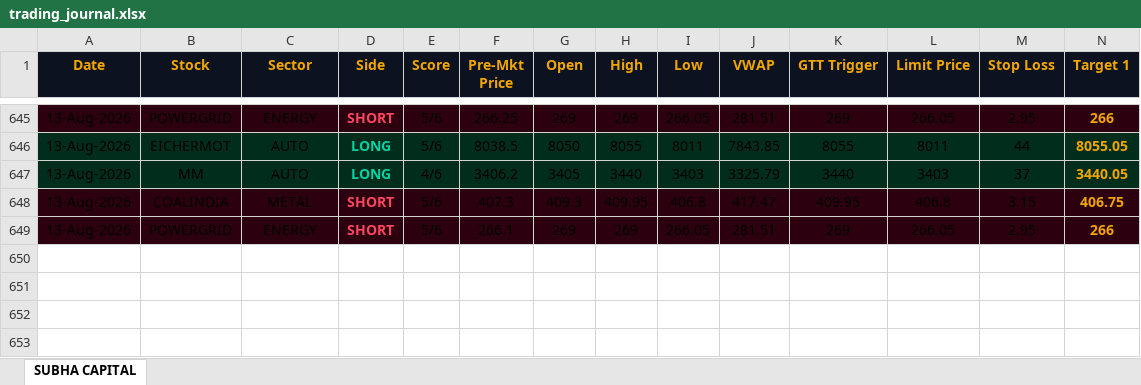
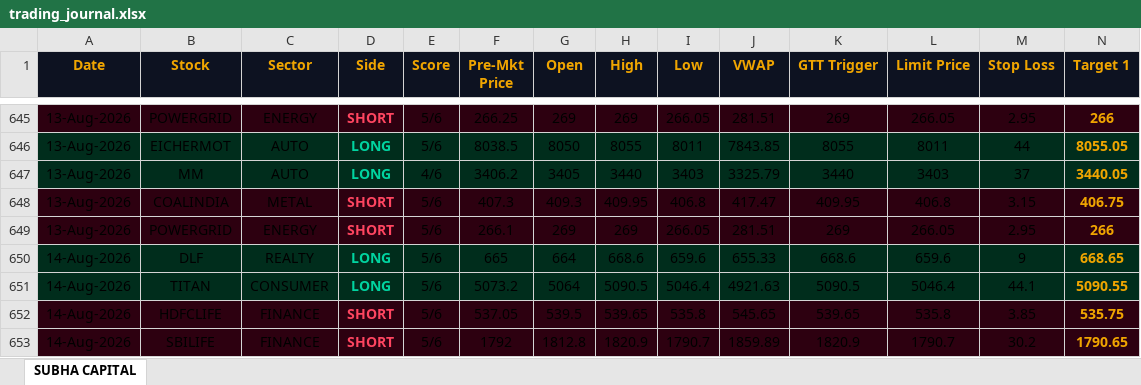
Before and after one commit to shashiravi2010-subha/subha-capital, an Excel workbook: trading_journal.xlsx, sheet SUBHA CAPITAL, drawn as a sheet; only a part is shown, gaps mark what is left out; values as stored, in another font and other column widths than the file's, no borders; rows hold the shown columns only; the diff names each change by its address in the sheet, - before the commit and + after, or states it on an @@ line.

Commit message:
Market data 14-Aug-2026 05:06 IST

```diff
--- a/trading_journal.xlsx (sheet SUBHA CAPITAL)
+++ b/trading_journal.xlsx (sheet SUBHA CAPITAL)
+row 650: 14-Aug-2026 | DLF | REALTY | LONG | 5/6 | 665 | 664 | 668.6 | 659.6 | 655.33 | 668.6 | 659.6 | 9 | 668.65
+row 651: 14-Aug-2026 | TITAN | CONSUMER | LONG | 5/6 | 5073.2 | 5064 | 5090.5 | 5046.4 | 4921.63 | 5090.5 | 5046.4 | 44.1 | 5090.55
+row 652: 14-Aug-2026 | HDFCLIFE | FINANCE | SHORT | 5/6 | 537.05 | 539.5 | 539.65 | 535.8 | 545.65 | 539.65 | 535.8 | 3.85 | 535.75
+row 653: 14-Aug-2026 | SBILIFE | FINANCE | SHORT | 5/6 | 1792 | 1812.8 | 1820.9 | 1790.7 | 1859.89 | 1820.9 | 1790.7 | 30.2 | 1790.65
```
Also changed, not shown: 1 other file.
